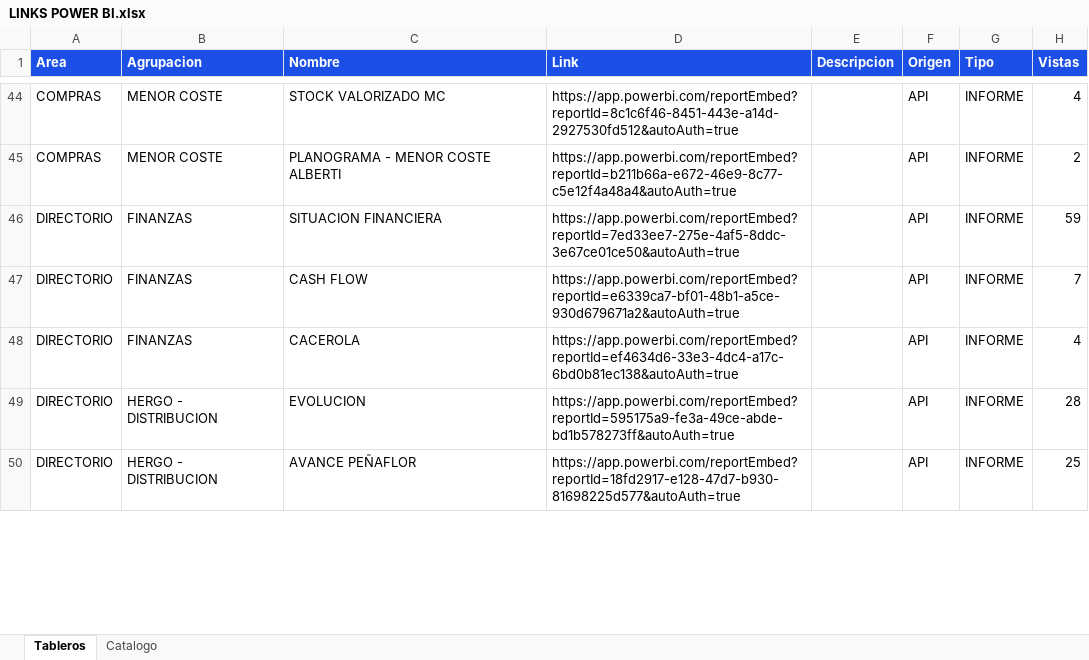
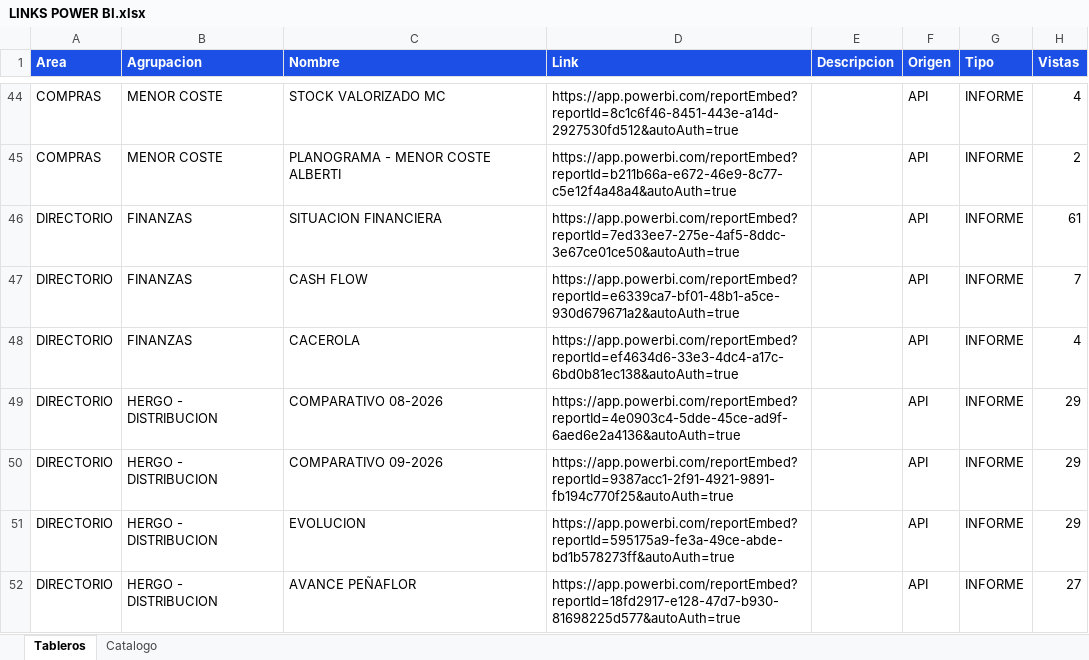
Before and after one commit to planeamientocomercialhergo-cyber/tableros-powerbi, an Excel workbook: LINKS POWER BI.xlsx, sheet Tableros, drawn as a sheet; only a part is shown, gaps mark what is left out; values as stored, in another font and other column widths than the file's, no borders; addresses are those after the commit; the diff covers the shown part only; the diff names each change by its address in the sheet, - before the commit and + after, or states it on an @@ line.

Commit message:
Actualizo tableros (2026-09-15 07:44) - 118 informes de Power BI y 27 links a mano

```diff
--- a/LINKS POWER BI.xlsx (sheet Tableros)
+++ b/LINKS POWER BI.xlsx (sheet Tableros)
-H46 (Vistas): 59
+H46 (Vistas): 61
+row 49: DIRECTORIO | HERGO - DISTRIBUCION | COMPARATIVO 08-2026 | https://app.powerbi.com/reportEmbed?reportId=4e0903c4-5dde-45ce-ad9f-6aed6e2a4136&autoAuth=true |  | API | INFORME | 29
+row 50: DIRECTORIO | HERGO - DISTRIBUCION | COMPARATIVO 09-2026 | https://app.powerbi.com/reportEmbed?reportId=9387acc1-2f91-4921-9891-fb194c770f25&autoAuth=true |  | API | INFORME | 29
-H51 (Vistas): 28
+H51 (Vistas): 29
-H52 (Vistas): 25
+H52 (Vistas): 27
```
Also changed, not shown: 4 added rows, 21 removed rows and 28 edited cells elsewhere in this sheet, sheet Catalogo.
